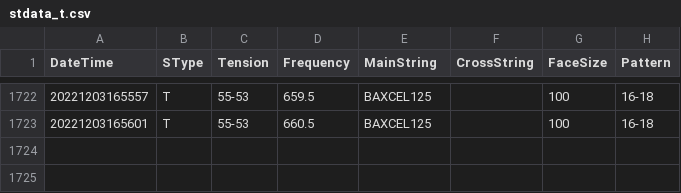
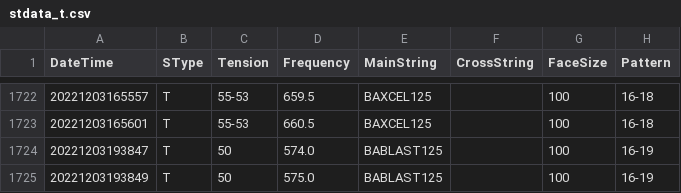
Before and after one commit to sugi-juku/get-tension, a CSV file: stdata_t.csv, drawn as a sheet; only a part is shown, gaps mark what is left out.

```diff
--- a/stdata_t.csv
+++ b/stdata_t.csv
@@ -1723 +1723,3 @@ DateTime,SType,Tension,Frequency,MainString,CrossString,FaceSize,Pattern
 20221203165601,T,55-53,660.5,BAXCEL125,,100,16-18
+20221203193847,T,50,574.0,BABLAST125,,100,16-19
+20221203193849,T,50,575.0,BABLAST125,,100,16-19
```
Also changed, not shown: lrcoef01_t.csv, lrdata01_t.csv, 3 other files.
